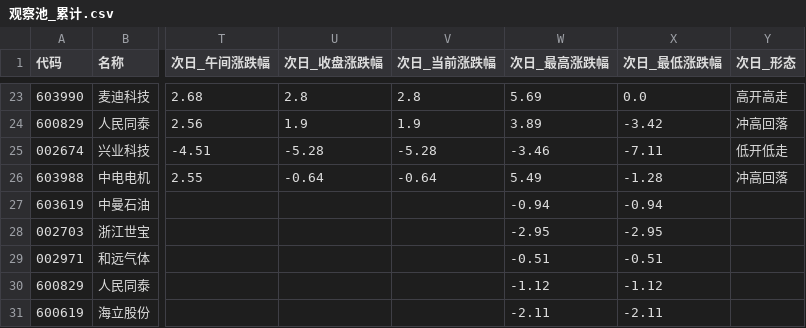
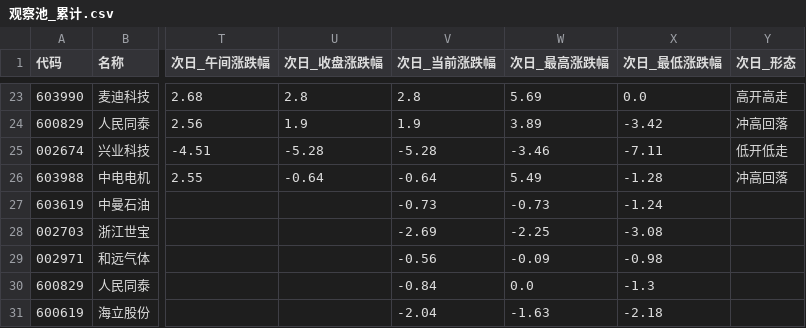
Before and after one commit to LylLLII/mx-stocks-monitor, a CSV file: mx_stocks_screener/观察池_累计.csv, drawn as a sheet; only a part is shown, gaps mark what is left out; the diff names each change by its address in the sheet, - before the commit and + after, or states it on an @@ line.

```diff
--- a/mx_stocks_screener/观察池_累计.csv
+++ b/mx_stocks_screener/观察池_累计.csv
-V27 (次日_当前涨跌幅): (empty)
+V27 (次日_当前涨跌幅): -0.73
-W27 (次日_最高涨跌幅): -0.94
+W27 (次日_最高涨跌幅): -0.73
-X27 (次日_最低涨跌幅): -0.94
+X27 (次日_最低涨跌幅): -1.24
-V28 (次日_当前涨跌幅): (empty)
+V28 (次日_当前涨跌幅): -2.69
-W28 (次日_最高涨跌幅): -2.95
+W28 (次日_最高涨跌幅): -2.25
-X28 (次日_最低涨跌幅): -2.95
+X28 (次日_最低涨跌幅): -3.08
-V29 (次日_当前涨跌幅): (empty)
+V29 (次日_当前涨跌幅): -0.56
-W29 (次日_最高涨跌幅): -0.51
+W29 (次日_最高涨跌幅): -0.09
-X29 (次日_最低涨跌幅): -0.51
+X29 (次日_最低涨跌幅): -0.98
-V30 (次日_当前涨跌幅): (empty)
+V30 (次日_当前涨跌幅): -0.84
-W30 (次日_最高涨跌幅): -1.12
+W30 (次日_最高涨跌幅): 0.0
-X30 (次日_最低涨跌幅): -1.12
+X30 (次日_最低涨跌幅): -1.3
-V31 (次日_当前涨跌幅): (empty)
+V31 (次日_当前涨跌幅): -2.04
-W31 (次日_最高涨跌幅): -2.11
+W31 (次日_最高涨跌幅): -1.63
-X31 (次日_最低涨跌幅): -2.11
+X31 (次日_最低涨跌幅): -2.18
```
Also changed, not shown: 1 other file.
